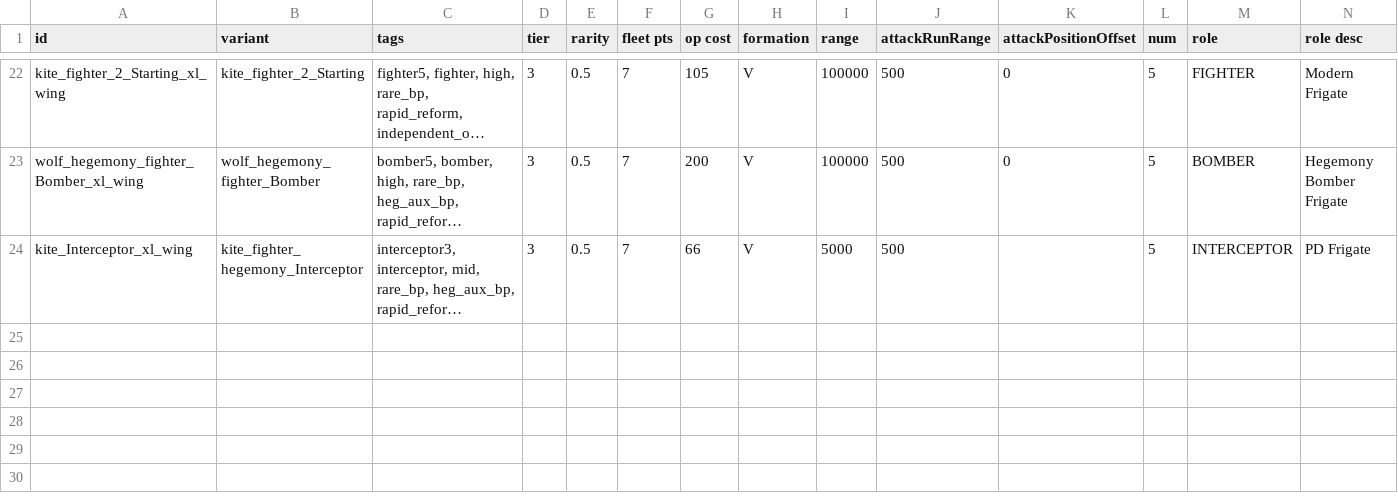
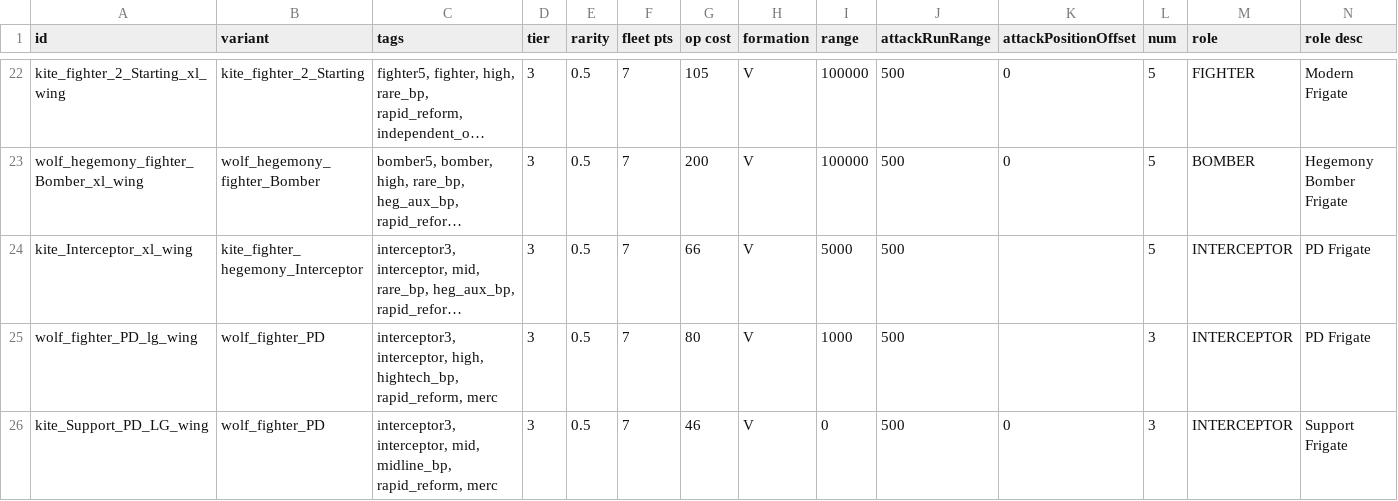
Before and after one commit to alycecil/StarSectorSupercarrier, a CSV file: data/hulls/wing_data.csv, drawn as a sheet; only a part is shown, gaps mark what is left out; long unchanged cells end in …; rows hold the shown columns only; the diff names each change by its address in the sheet, - before the commit and + after, or states it on an @@ line.

```diff
--- a/data/hulls/wing_data.csv
+++ b/data/hulls/wing_data.csv
+row 25: wolf_fighter_PD_lg_wing | wolf_fighter_PD | interceptor3, interceptor, high, hightech_bp, rapid_reform, merc | 3 | 0.5 | 7 | 80 | V | 1000 | 500 |  | 3 | INTERCEPTOR | PD Frigate
+row 26: kite_Support_PD_LG_wing | wolf_fighter_PD | interceptor3, interceptor, mid, midline_bp, rapid_reform, merc | 3 | 0.5 | 7 | 46 | V | 0 | 500 | 0 | 3 | INTERCEPTOR | Support Frigate
```
Also changed, not shown: data/hulls/ship_data.csv, data/weapons/weapon_data.csv, 10 other files.
